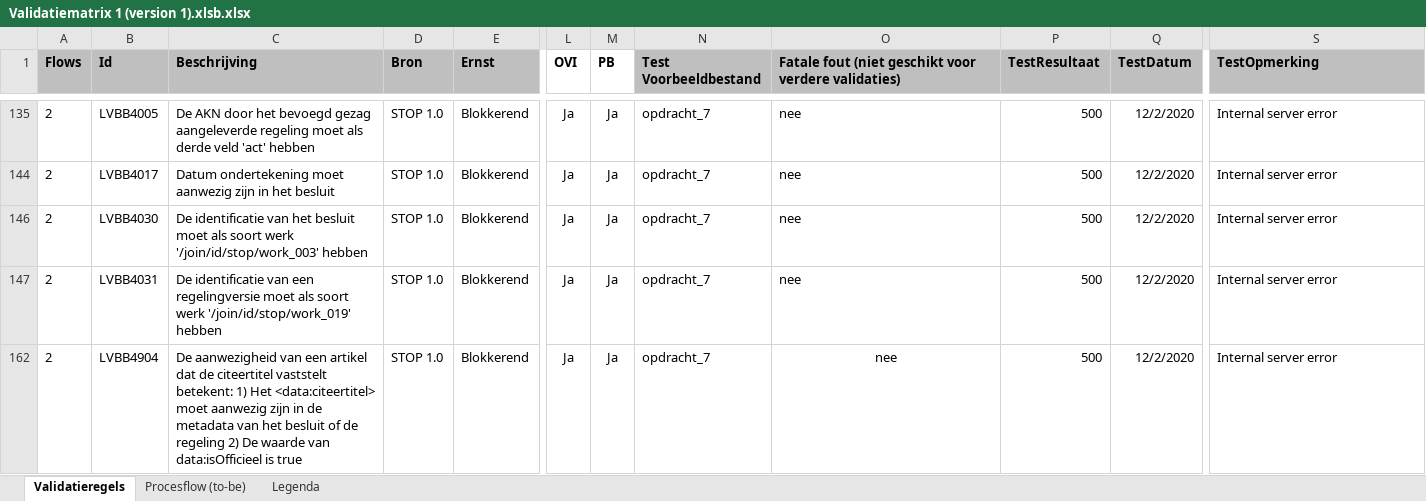
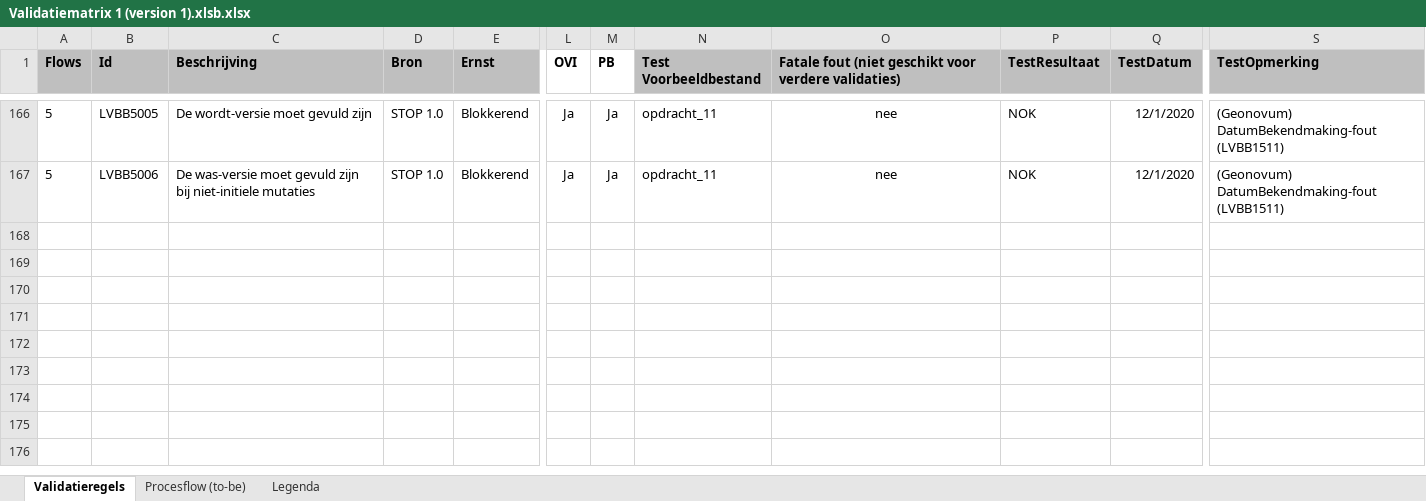
Before and after one commit to Geonovum/xml_validatietestcontent, an Excel workbook: 1.0.4-rc/Validatiematrix 1 (version 1).xlsb.xlsx, sheet Validatieregels, drawn as a sheet; only a part is shown, gaps mark what is left out; values as stored, in another font and other column widths than the file's, no borders; conditional formats not drawn; removed rows and columns are numbered as before the commit, all else as after; rows hold the shown columns only; the diff covers the shown part only; the diff names each change by its address in the sheet, - before the commit and + after, or states it on an @@ line.

Commit message:
bezig met wordt-akn opdracht_11

```diff
--- a/1.0.4-rc/Validatiematrix 1 (version 1).xlsb.xlsx (sheet Validatieregels)
+++ b/1.0.4-rc/Validatiematrix 1 (version 1).xlsb.xlsx (sheet Validatieregels)
-A166 (Flows): 2
+A166 (Flows): 5
-B166 (Id): LVBB4005
+B166 (Id): LVBB5005
-C166 (Beschrijving): De AKN door het bevoegd gezag aangeleverde regeling moet als derde veld 'act' hebben
+C166 (Beschrijving): De wordt-versie moet gevuld zijn
-N166 (Test Voorbeeldbestand): opdracht_7
+N166 (Test Voorbeeldbestand): opdracht_11
-O166 alignment: left
+O166 alignment: center
-P166 (TestResultaat): 500
+P166 (TestResultaat): NOK
-Q166 (TestDatum): 12/2/2020
+Q166 (TestDatum): 12/1/2020
-S166 (TestOpmerking): Internal server error
+S166 (TestOpmerking): (Geonovum) DatumBekendmaking-fout (LVBB1511)
@@ row 144 hidden: 2 | LVBB4017 | Datum ondertekening moet aanwezig zijn in het besluit | STOP 1.0 | Blokkerend | Ja | Ja | opdracht_7 | nee | 500 | 12/2/2020 | Internal server error @@
-A167 (Flows): 2
+A167 (Flows): 5
-B167 (Id): LVBB4030
+B167 (Id): LVBB5006
-C167 (Beschrijving): De identificatie van het besluit moet als soort werk '/join/id/stop/work_003' hebben
+C167 (Beschrijving): De was-versie moet gevuld zijn bij niet-initiele mutaties
-N167 (Test Voorbeeldbestand): opdracht_7
+N167 (Test Voorbeeldbestand): opdracht_11
-O167 alignment: left
+O167 alignment: center
-P167 (TestResultaat): 500
+P167 (TestResultaat): NOK
-Q167 (TestDatum): 12/2/2020
+Q167 (TestDatum): 12/1/2020
-S167 (TestOpmerking): Internal server error
+S167 (TestOpmerking): (Geonovum) DatumBekendmaking-fout (LVBB1511)
@@ row 147 hidden: 2 | LVBB4031 | De identificatie van een regelingversie moet als soort werk '/join/id/stop/work_019' hebben | STOP 1.0 | Blokkerend | Ja | Ja | opdracht_7 | nee | 500 | 12/2/2020 | Internal server error @@
@@ row 162 hidden: 2 | LVBB4904 | De aanwezigheid van een artikel dat de citeertitel vaststelt betekent: 1) Het <data:citeertitel> moet aanwezig zijn in de metadata van het besluit of de regeling 2) De waarde van data:isOfficieel is true | STOP 1.0 | Blokkerend | Ja | Ja | opdracht_7 | nee | 500 | 12/2/2020 | Internal server error @@
```
Also changed, not shown: 21 hidden or unhidden rows, 30 edited cells and cell formats elsewhere in this sheet, hidden cells, 6 other files.
